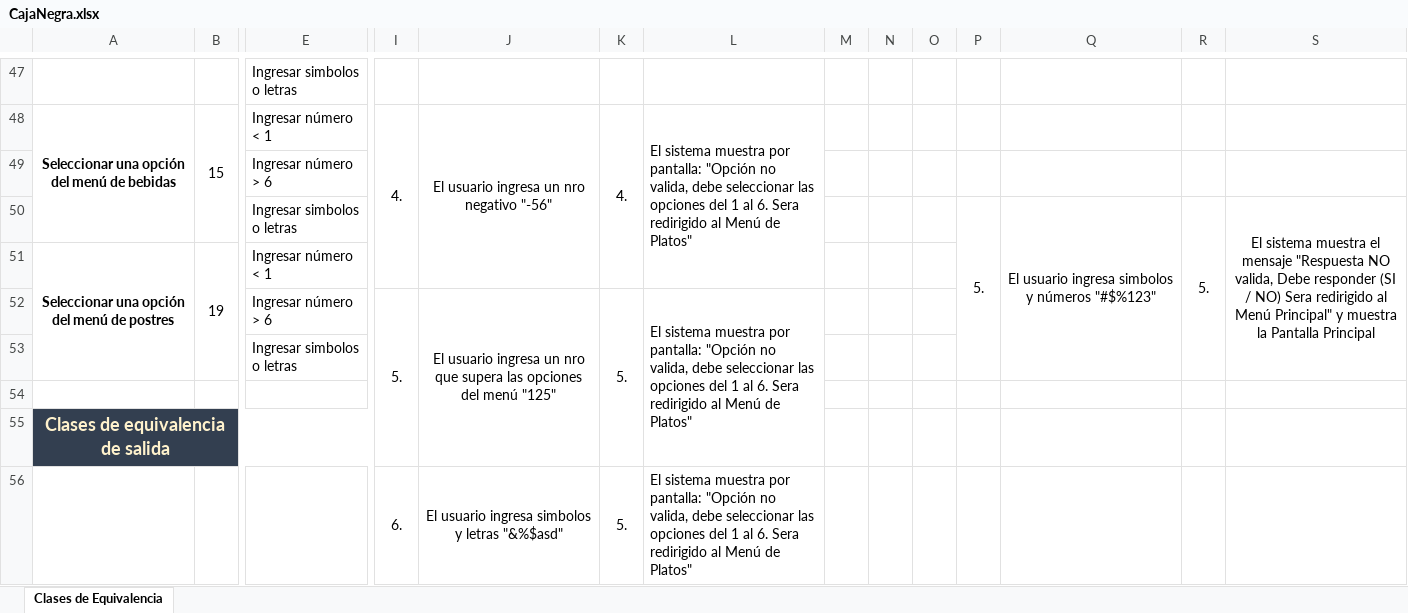
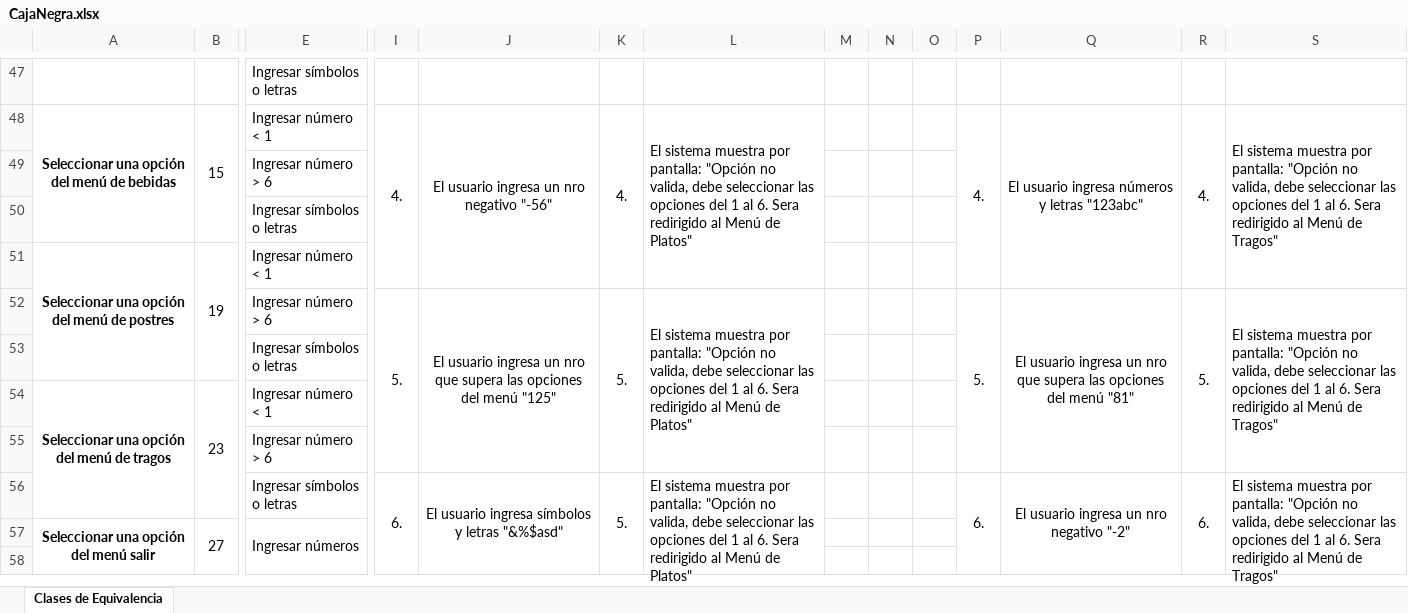
Before and after one commit to elavincho/TestingCajaNegra, an Excel workbook: CajaNegra.xlsx, sheet Clases de Equivalencia, drawn as a sheet; only a part is shown, gaps mark what is left out; values as stored, in another font and other column widths than the file's, no borders; charts and pictures not drawn; removed rows and columns are numbered as before the commit, all else as after; rows hold the shown columns only; the diff covers the shown part only; the diff names each change by its address in the sheet, - before the commit and + after, or states it on an @@ line.

```diff
--- a/CajaNegra.xlsx (sheet Clases de Equivalencia)
+++ b/CajaNegra.xlsx (sheet Clases de Equivalencia)
-E47: Ingresar simbolos o letras
+E47: Ingresar símbolos o letras
-P48: (empty)
+P48: 4.
+P48:P51 merged
-Q48: (empty)
+Q48: El usuario ingresa números y letras "123abc"
+Q48:Q51 merged
-R48: (empty)
+R48: 4.
+R48:R51 merged
-S48: (empty)
+S48: El sistema muestra por pantalla: "Opción no valida, debe seleccionar las opciones del 1 al 6. Sera redirigido al Menú de Tragos"
+S48:S51 merged
-row 50:  |  | Ingresar simbolos o letras |  |  |  |  |  |  |  | 5. | El usuario ingresa simbolos y números "#$%123" | 5. | El sistema muestra el mensaje "Respuesta NO valida, Debe responder (SI / NO) Sera redirigido al Menú Principal" y muestra la Pantalla Principal
+row 50:  |  | Ingresar símbolos o letras
-I52:I55 merged
+I52:I55 merged
-J52:J55 merged
+J52:J55 merged
-K52:K55 merged
+K52:K55 merged
-L52:L55 merged
+L52:L55 merged
-P52: (empty)
+P52: 5.
+P52:P55 merged
-Q52: (empty)
+Q52: El usuario ingresa un nro que supera las opciones del menú "81"
+Q52:Q55 merged
-R52: (empty)
+R52: 5.
+R52:R55 merged
-S52: (empty)
+S52: El sistema muestra por pantalla: "Opción no valida, debe seleccionar las opciones del 1 al 6. Sera redirigido al Menú de Tragos"
+S52:S55 merged
-E53: Ingresar simbolos o letras
+E53: Ingresar símbolos o letras
+row 54: Seleccionar una opción del menú de tragos | 23 | Ingresar número < 1
+row 55:  |  | Ingresar número > 6
+row 56:  |  | Ingresar símbolos o letras | 6. | El usuario ingresa símbolos y letras "&%$asd" | 5. | El sistema muestra por pantalla: "Opción no valida, debe seleccionar las opciones del 1 al 6. Sera redirigido al Menú de Platos" |  |  |  | 6. | El usuario ingresa un nro negativo "-2" | 6. | El sistema muestra por pantalla: "Opción no valida, debe seleccionar las opciones del 1 al 6. Sera redirigido al Menú de Tragos"
+row 57: Seleccionar una opción del menú salir | 27 | Ingresar números
-row 55: Clases de equivalencia de salida
-row 56:  |  |  | 6. | El usuario ingresa simbolos y letras "&%$asd" | 5. | El sistema muestra por pantalla: "Opción no valida, debe seleccionar las opciones del 1 al 6. Sera redirigido al Menú de Platos"
```
Also changed, not shown: 20 added rows, 18 removed rows, 50 edited cells, cell formats and merged cells elsewhere in this sheet, charts or pictures, 4 other files.
